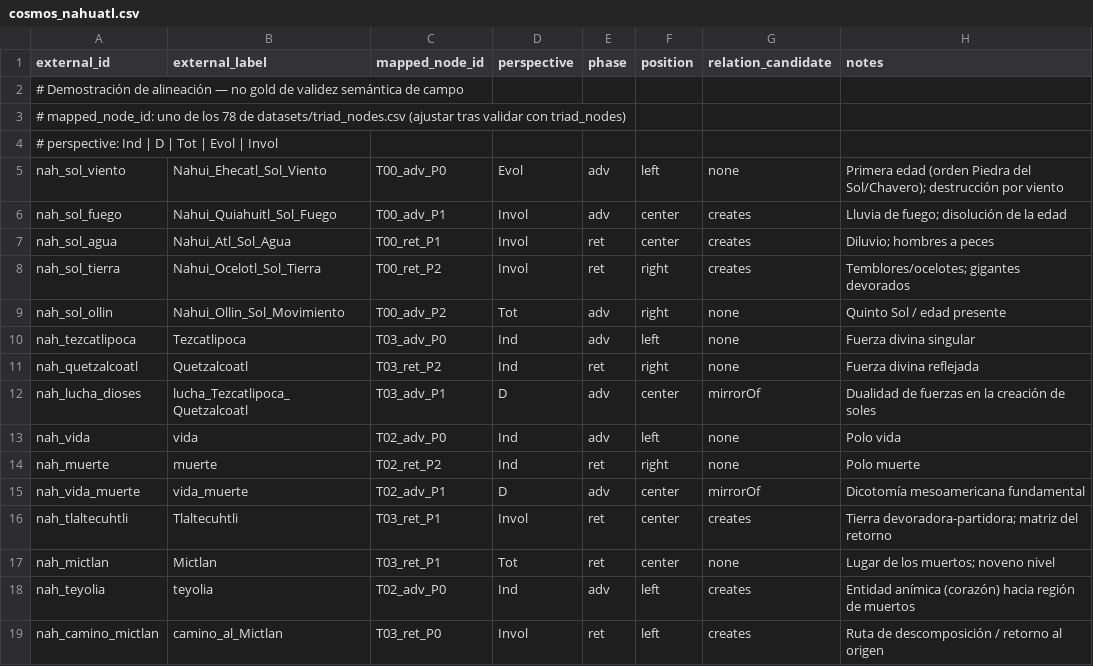
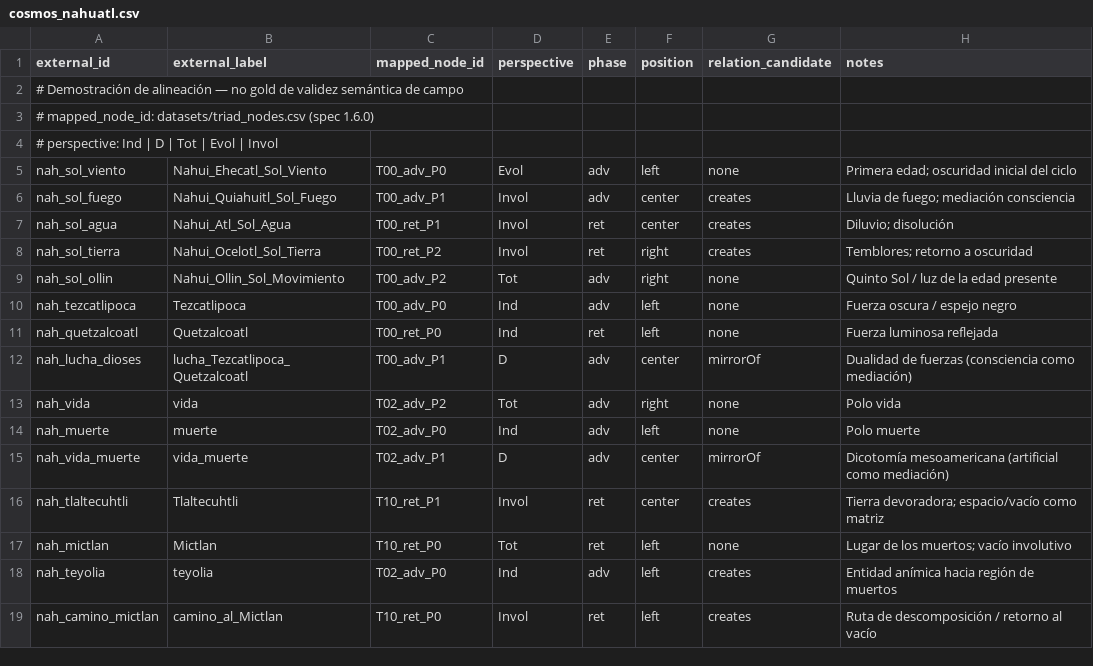
Before and after one commit to luisreygarciafigueroa-creator/IOM, a CSV file: datasets/ingestion/templates/cosmos_nahuatl.csv, drawn as a sheet.

Commit message:
ingestion: cosmos náhuatl realineado a spec 1.6.0

```diff
--- a/datasets/ingestion/templates/cosmos_nahuatl.csv
+++ b/datasets/ingestion/templates/cosmos_nahuatl.csv
@@ -2,18 +2,18 @@ external_id,external_label,mapped_node_id,perspective,phase,position,relation_ca
 # Demostración de alineación — no gold de validez semántica de campo
-# mapped_node_id: uno de los 78 de datasets/triad_nodes.csv (ajustar tras validar con triad_nodes)
+# mapped_node_id: datasets/triad_nodes.csv (spec 1.6.0)
 # perspective: Ind | D | Tot | Evol | Invol
-nah_sol_viento,Nahui_Ehecatl_Sol_Viento,T00_adv_P0,Evol,adv,left,none,"Primera edad (orden Piedra del Sol/Chavero); destrucción por viento"
-nah_sol_fuego,Nahui_Quiahuitl_Sol_Fuego,T00_adv_P1,Invol,adv,center,creates,"Lluvia de fuego; disolución de la edad"
-nah_sol_agua,Nahui_Atl_Sol_Agua,T00_ret_P1,Invol,ret,center,creates,"Diluvio; hombres a peces"
-nah_sol_tierra,Nahui_Ocelotl_Sol_Tierra,T00_ret_P2,Invol,ret,right,creates,"Temblores/ocelotes; gigantes devorados"
-nah_sol_ollin,Nahui_Ollin_Sol_Movimiento,T00_adv_P2,Tot,adv,right,none,"Quinto Sol / edad presente"
-nah_tezcatlipoca,Tezcatlipoca,T03_adv_P0,Ind,adv,left,none,"Fuerza divina singular"
-nah_quetzalcoatl,Quetzalcoatl,T03_ret_P2,Ind,ret,right,none,"Fuerza divina reflejada"
-nah_lucha_dioses,lucha_Tezcatlipoca_Quetzalcoatl,T03_adv_P1,D,adv,center,mirrorOf,"Dualidad de fuerzas en la creación de soles"
-nah_vida,vida,T02_adv_P0,Ind,adv,left,none,"Polo vida"
-nah_muerte,muerte,T02_ret_P2,Ind,ret,right,none,"Polo muerte"
-nah_vida_muerte,vida_muerte,T02_adv_P1,D,adv,center,mirrorOf,"Dicotomía mesoamericana fundamental"
-nah_tlaltecuhtli,Tlaltecuhtli,T03_ret_P1,Invol,ret,center,creates,"Tierra devoradora-partidora; matriz del retorno"
-nah_mictlan,Mictlan,T03_ret_P1,Tot,ret,center,none,"Lugar de los muertos; noveno nivel"
-nah_teyolia,teyolia,T02_adv_P0,Ind,adv,left,creates,"Entidad anímica (corazón) hacia región de muertos"
-nah_camino_mictlan,camino_al_Mictlan,T03_ret_P0,Invol,ret,left,creates,"Ruta de descomposición / retorno al origen"
+nah_sol_viento,Nahui_Ehecatl_Sol_Viento,T00_adv_P0,Evol,adv,left,none,"Primera edad; oscuridad inicial del ciclo"
+nah_sol_fuego,Nahui_Quiahuitl_Sol_Fuego,T00_adv_P1,Invol,adv,center,creates,"Lluvia de fuego; mediación consciencia"
+nah_sol_agua,Nahui_Atl_Sol_Agua,T00_ret_P1,Invol,ret,center,creates,"Diluvio; disolución"
+nah_sol_tierra,Nahui_Ocelotl_Sol_Tierra,T00_ret_P2,Invol,ret,right,creates,"Temblores; retorno a oscuridad"
+nah_sol_ollin,Nahui_Ollin_Sol_Movimiento,T00_adv_P2,Tot,adv,right,none,"Quinto Sol / luz de la edad presente"
+nah_tezcatlipoca,Tezcatlipoca,T00_adv_P0,Ind,adv,left,none,"Fuerza oscura / espejo negro"
+nah_quetzalcoatl,Quetzalcoatl,T00_ret_P0,Ind,ret,left,none,"Fuerza luminosa reflejada"
+nah_lucha_dioses,lucha_Tezcatlipoca_Quetzalcoatl,T00_adv_P1,D,adv,center,mirrorOf,"Dualidad de fuerzas (consciencia como mediación)"
+nah_vida,vida,T02_adv_P2,Tot,adv,right,none,"Polo vida"
+nah_muerte,muerte,T02_adv_P0,Ind,adv,left,none,"Polo muerte"
+nah_vida_muerte,vida_muerte,T02_adv_P1,D,adv,center,mirrorOf,"Dicotomía mesoamericana (artificial como mediación)"
+nah_tlaltecuhtli,Tlaltecuhtli,T10_ret_P1,Invol,ret,center,creates,"Tierra devoradora; espacio/vacío como matriz"
+nah_mictlan,Mictlan,T10_ret_P0,Tot,ret,left,none,"Lugar de los muertos; vacío involutivo"
+nah_teyolia,teyolia,T02_adv_P0,Ind,adv,left,creates,"Entidad anímica hacia región de muertos"
+nah_camino_mictlan,camino_al_Mictlan,T10_ret_P0,Invol,ret,left,creates,"Ruta de descomposición / retorno al vacío"
```
